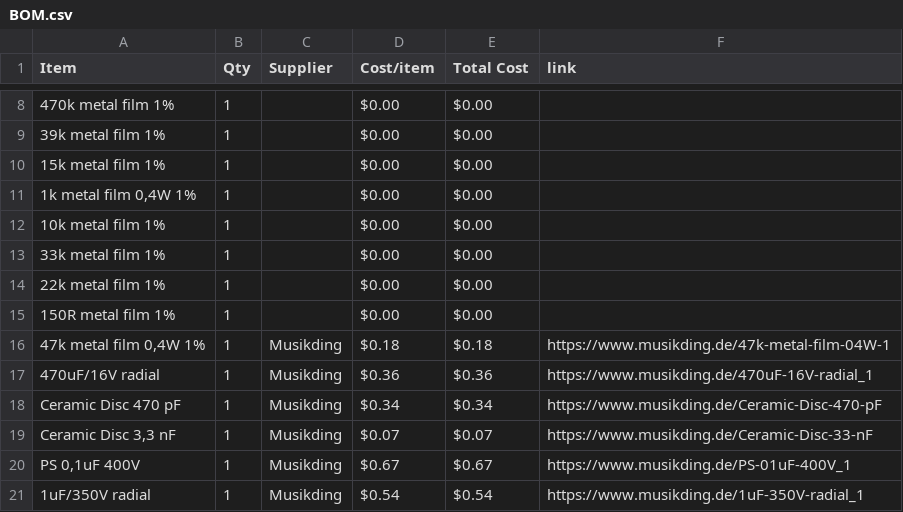
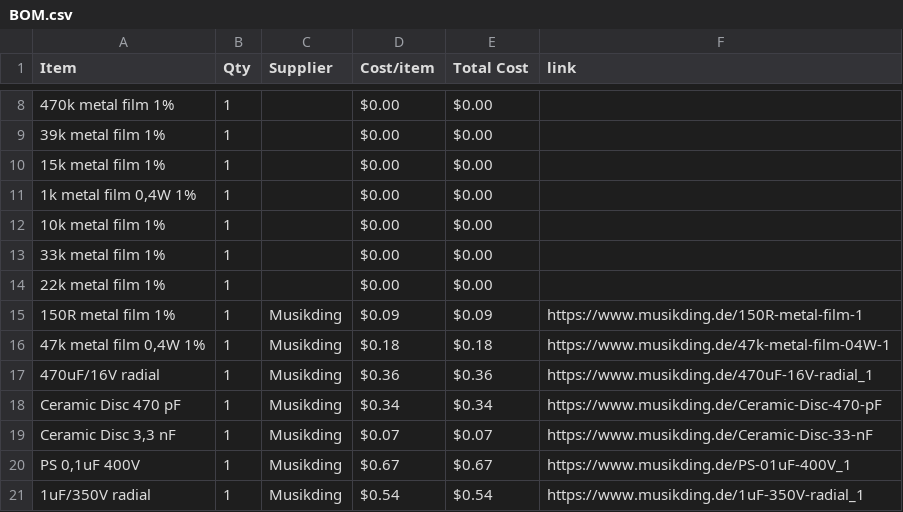
Before and after one commit to ganqrr-crypto/Custom-Guitar-Pedal, a CSV file: BOM.csv, drawn as a sheet; only a part is shown, gaps mark what is left out; the diff names each change by its address in the sheet, - before the commit and + after, or states it on an @@ line.

Commit message:
Sync Electric guitar pedal from Half Life

```diff
--- a/BOM.csv
+++ b/BOM.csv
-C15 (Supplier): (empty)
+C15 (Supplier): Musikding
-D15 (Cost/item): $0.00
+D15 (Cost/item): $0.09
-E15 (Total Cost): $0.00
+E15 (Total Cost): $0.09
-F15 (link): (empty)
+F15 (link): https://www.musikding.de/150R-metal-film-1
```
